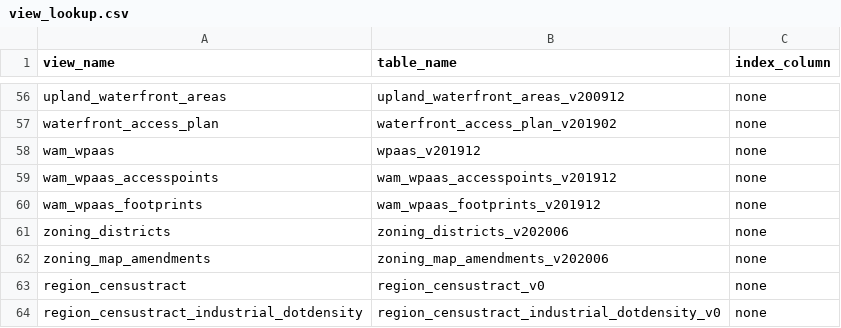
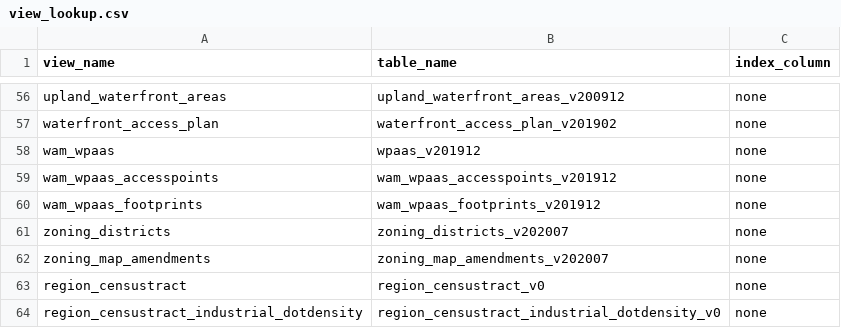
Before and after one commit to NYCPlanning/labs-layers-api, a CSV file: scripts/aliased-views/view_lookup.csv, drawn as a sheet; only a part is shown, gaps mark what is left out; the diff covers the shown part only.

Commit message:
196: update zoning datasets for july 2020 data update

```diff
--- a/scripts/aliased-views/view_lookup.csv
+++ b/scripts/aliased-views/view_lookup.csv
@@ -60,4 +60,4 @@ wam_wpaas_accesspoints,wam_wpaas_accesspoints_v201912,none
 wam_wpaas_footprints,wam_wpaas_footprints_v201912,none
-zoning_districts,zoning_districts_v202006,none
-zoning_map_amendments,zoning_map_amendments_v202006,none
+zoning_districts,zoning_districts_v202007,none
+zoning_map_amendments,zoning_map_amendments_v202007,none
 region_censustract,region_censustract_v0,none
```
Also changed, not shown: 16 edited cells elsewhere in this file, 4 other files.
